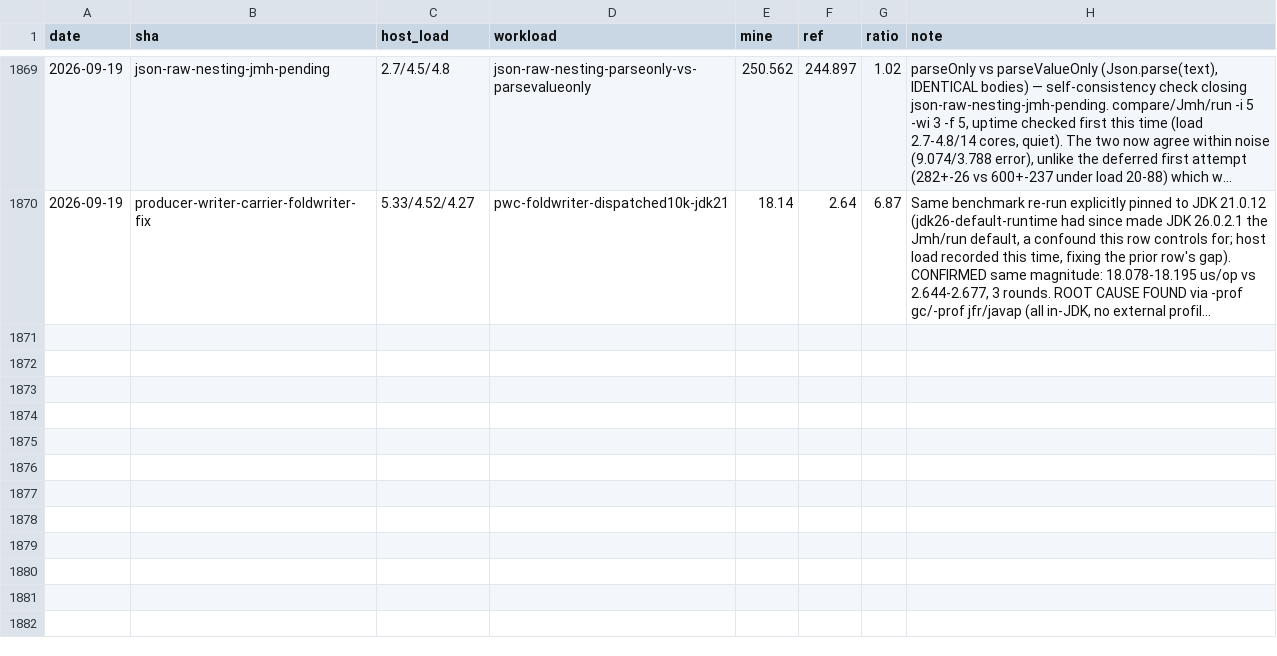
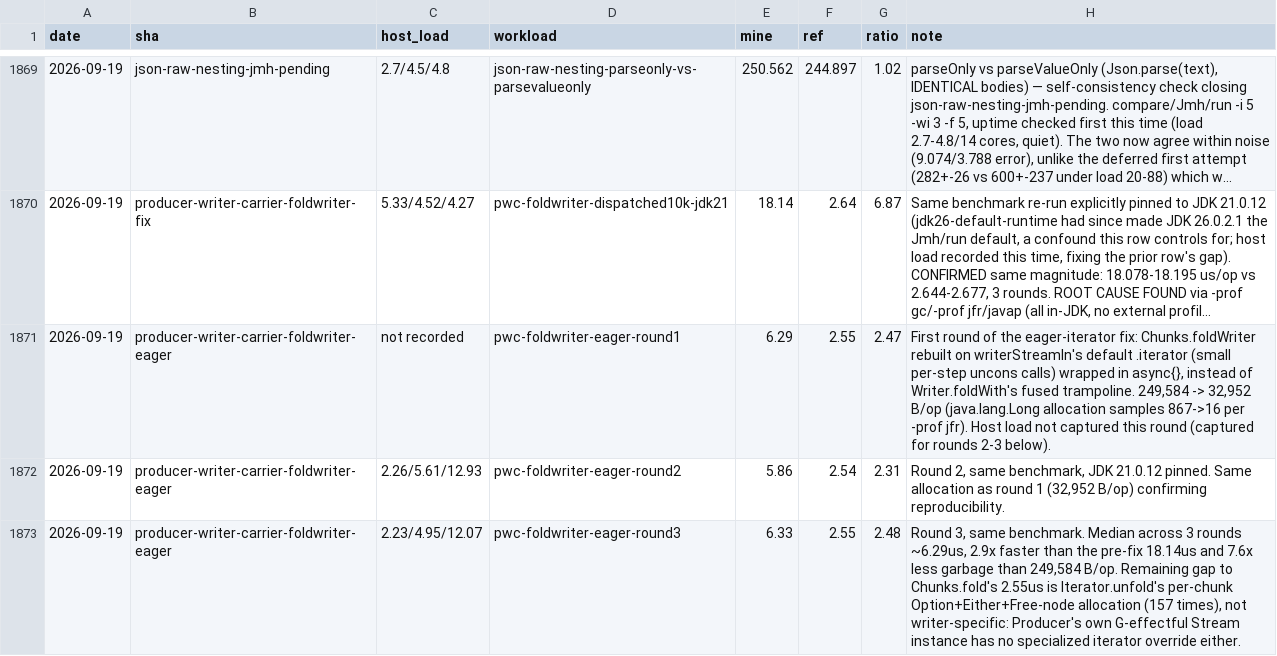
Before and after one commit to sergey-scherbina/okay, a TSV file: src/jmh/history.tsv, drawn as a sheet; only a part is shown, gaps mark what is left out; long unchanged cells end in …; the diff names each change by its address in the sheet, - before the commit and + after, or states it on an @@ line.

Commit message:
producer-writer-carrier-foldwriter-eager: the foldWriter fix, actually landed
The previous lane root-caused Chunks.foldWriter's slowdown (Fold.OfLong.
addLong boxes its element by design; escape analysis eliminates that
box in Chunks.foldLeft's small compiled loop but not in Writer.
foldWith's bigger trampoline) and named the fix but called it blocked
by an API-contract question.

foldWriter had zero production call sites, so nothing's contract broke
by narrowing it. Rebuilt to walk via writerStreamIn's existing default
.iterator (small per-step uncons calls) instead of the fused
trampoline, wrapped in async{} so the result stays a suspended,
composable program -- just over Async+CanBlock instead of an arbitrary
G.

Measured, 3 rounds, JDK 21.0.12, N=10000/64: 18.14 -> ~6.29 us/op
median (2.9x faster), 249,584 -> 32,952 B/op (7.6x less garbage).
Not full parity with Chunks.fold's 2.55us -- the residual is
Iterator.unfold's generic per-chunk wrapping, which is not
writer-specific (Producer's own G-effectful Stream instance has no
specialized iterator either) and is its own future lane.

Bulk.scala/Pipeline.scala/Acceptance.scala can migrate onto foldWriter
now; not done here, each sits inside its own Chunks[A]-typed context.

Gate: okayStreamJVM/test 346/346 green, 0 warnings; JS/Native compile
clean.

```diff
--- a/src/jmh/history.tsv
+++ b/src/jmh/history.tsv
+row 1871: 2026-09-19 | producer-writer-carrier-foldwriter-eager | not recorded | pwc-foldwriter-eager-round1 | 6.29 | 2.55 | 2.47 | First round of the eager-iterator fix: Chunks.foldWriter rebuilt on writerStreamIn's default .iterator (small per-step uncons calls) wrapped in async{}, instead of Writer.foldWith's fused trampoline. 249,584 -> 32,952 B/op (java.lang.Long allocation samples 867->16 per -prof jfr). Host load not captured this round (captured for rounds 2-3 below).
+row 1872: 2026-09-19 | producer-writer-carrier-foldwriter-eager | 2.26/5.61/12.93 | pwc-foldwriter-eager-round2 | 5.86 | 2.54 | 2.31 | Round 2, same benchmark, JDK 21.0.12 pinned. Same allocation as round 1 (32,952 B/op) confirming reproducibility.
+row 1873: 2026-09-19 | producer-writer-carrier-foldwriter-eager | 2.23/4.95/12.07 | pwc-foldwriter-eager-round3 | 6.33 | 2.55 | 2.48 | Round 3, same benchmark. Median across 3 rounds ~6.29us, 2.9x faster than the pre-fix 18.14us and 7.6x less garbage than 249,584 B/op. Remaining gap to Chunks.fold's 2.55us is Iterator.unfold's per-chunk Option+Either+Free-node allocation (157 times), not writer-specific: Producer's own G-effectful Stream instance has no specialized iterator override either.
```
Also changed, not shown: 6 other files.
